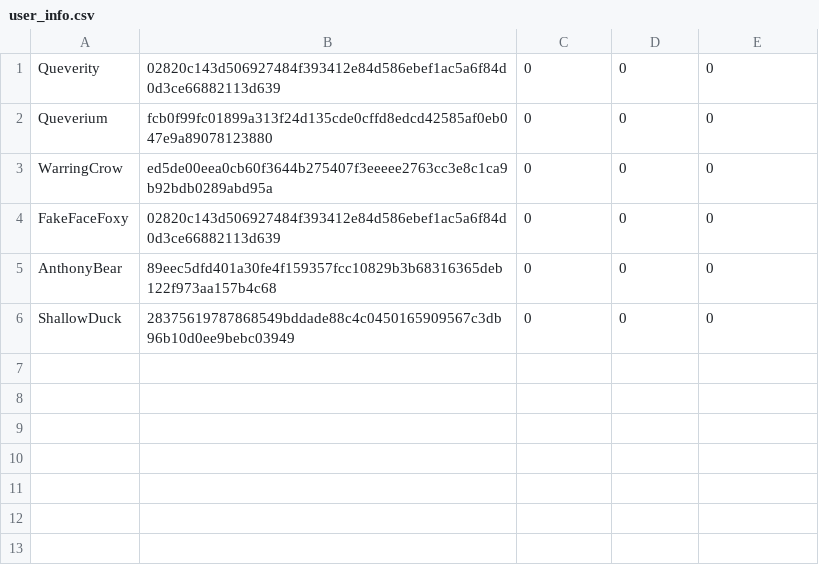
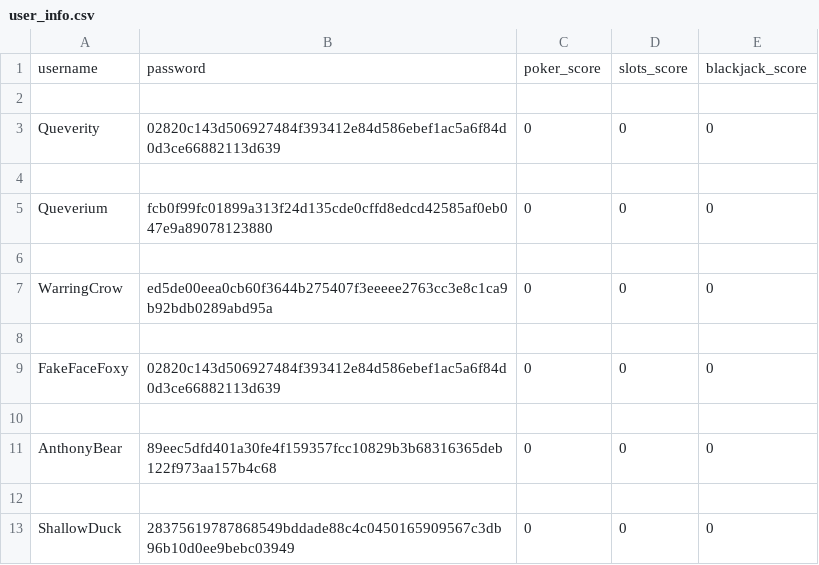
Before and after one commit to Queverity/high_score_tracker, a CSV file: Documents/user_info.csv, drawn as a sheet; the diff names each change by its address in the sheet, - before the commit and + after, or states it on an @@ line.

```diff
--- a/Documents/user_info.csv
+++ b/Documents/user_info.csv
+row 1: username | password | poker_score | slots_score | blackjack_score
+row 2: (empty)
+row 4: (empty)
+row 6: (empty)
+row 8: (empty)
+row 10: (empty)
+row 12: (empty)
```
Also changed, not shown: 5 other files.
